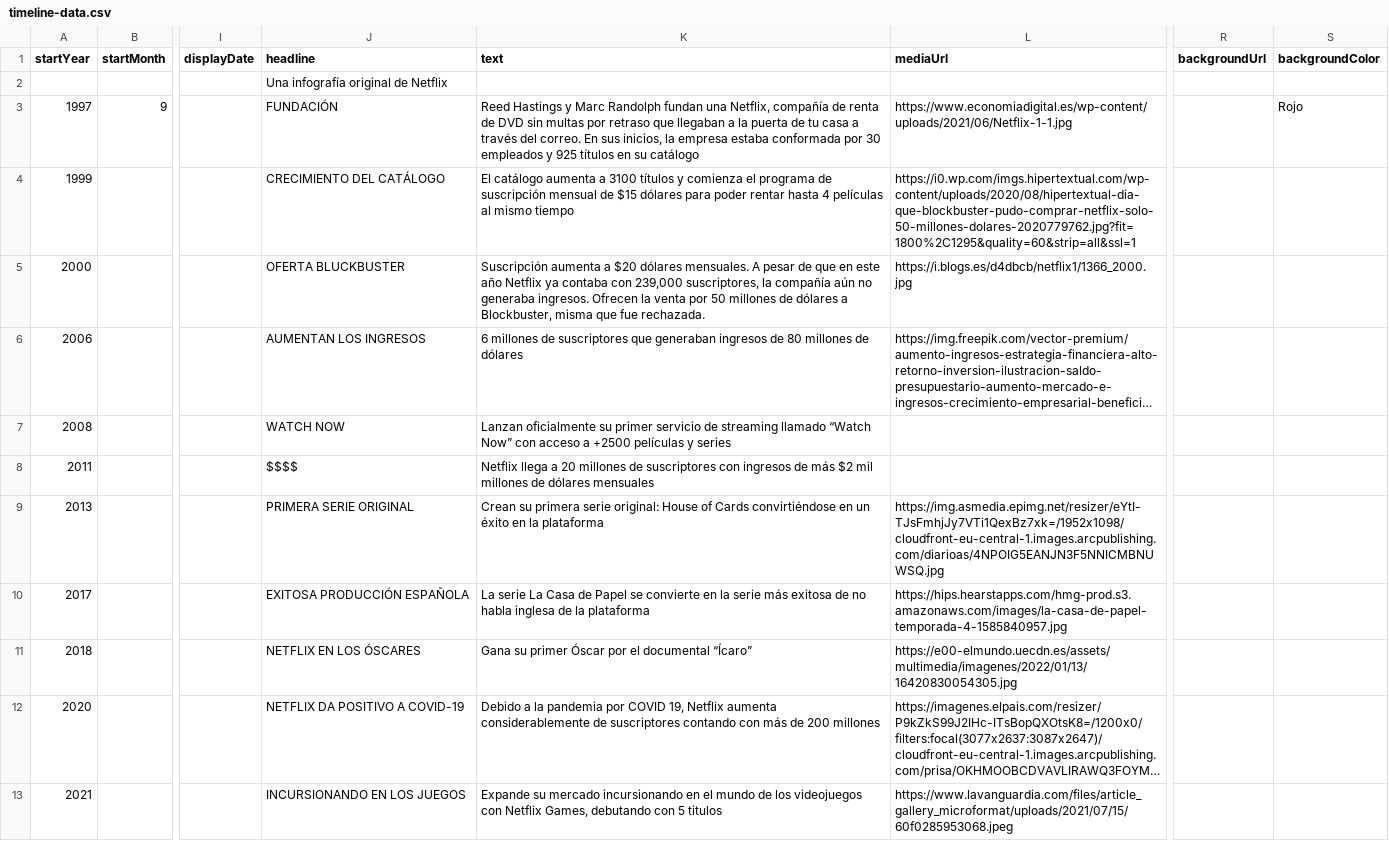
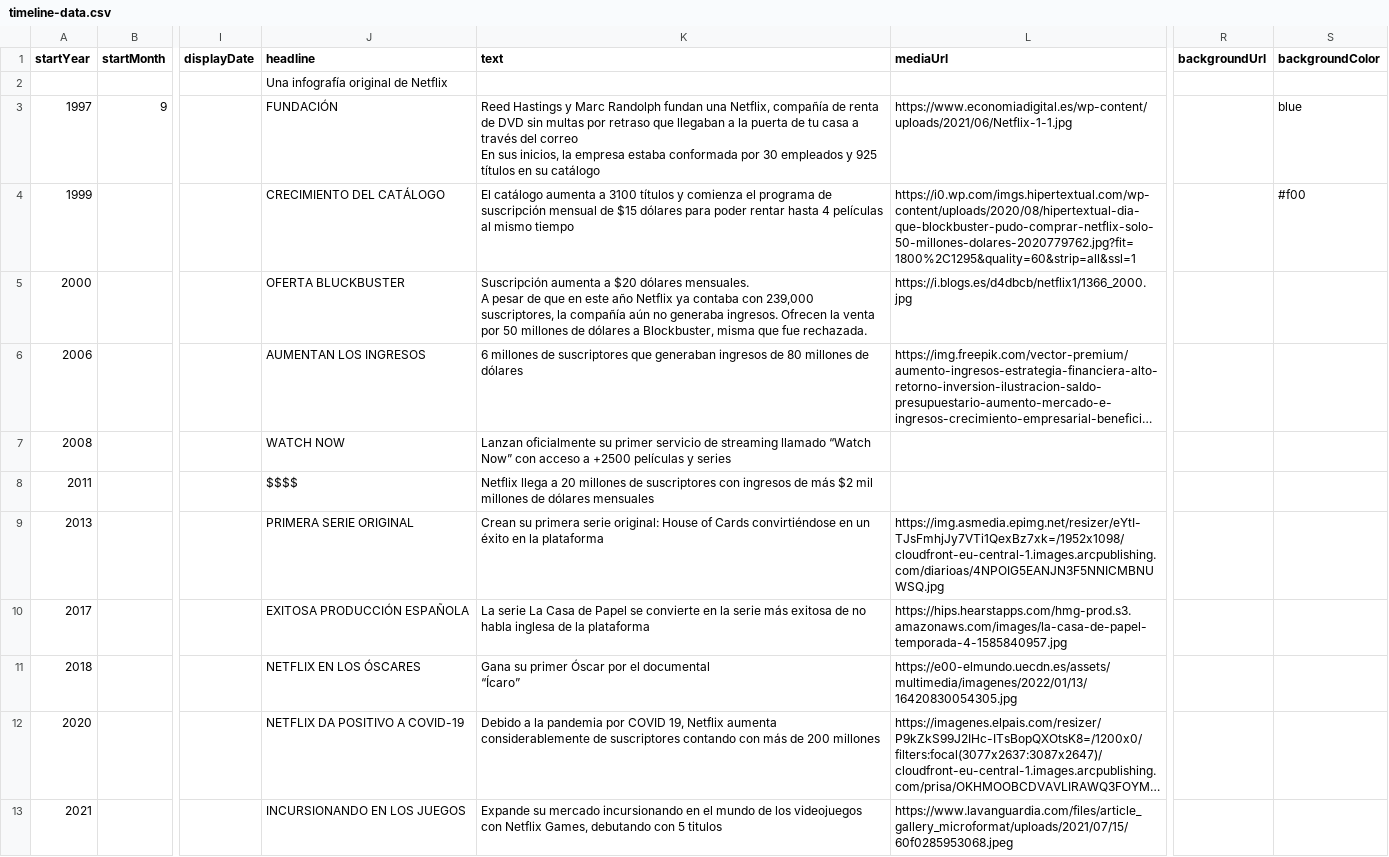
Before and after one commit to gaetan38/PWEB22-cronologia, a CSV file: docs/grupo6/timeline-data.csv, drawn as a sheet; only a part is shown, gaps mark what is left out; long unchanged cells end in …; ↵ is a line break in a cell; the diff names each change by its address in the sheet, - before the commit and + after, or states it on an @@ line.

Commit message:
Add files via upload

```diff
--- a/docs/grupo6/timeline-data.csv
+++ b/docs/grupo6/timeline-data.csv
-K3 (text): …través del correo. En sus…
+K3 (text): …través del correo ↵ En sus…
-S3 (backgroundColor): Rojo
+S3 (backgroundColor): blue
-S4 (backgroundColor): (empty)
+S4 (backgroundColor): #f00
-K5 (text): …fue rechazada.
+K5 (text): …fue rechazada.
-K11 (text): …documental “Ícaro”
+K11 (text): …documental ↵ “Ícaro”
```
